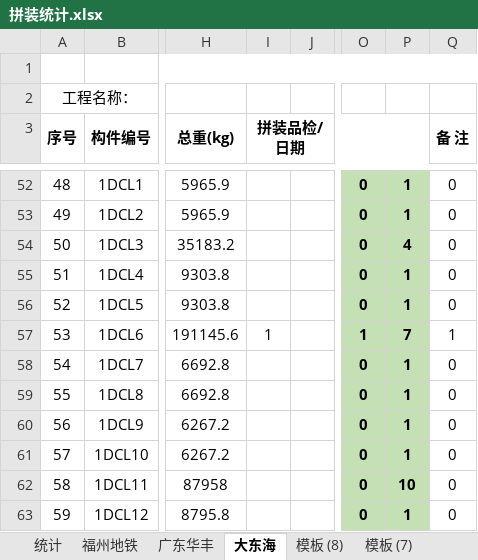
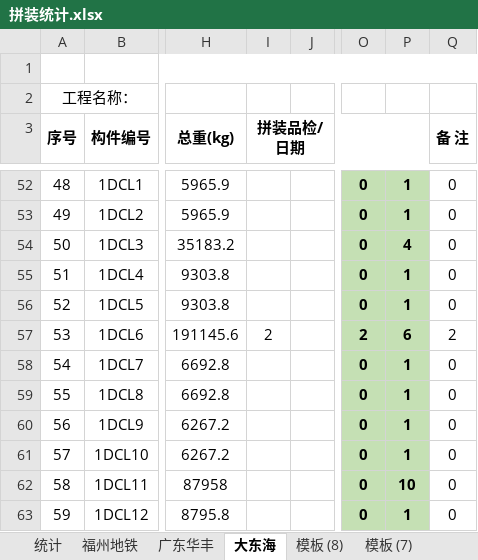
Before and after one commit to LuJZ1402/Upan, an Excel workbook: 拼装统计.xlsx, sheet 大东海, drawn as a sheet; only a part is shown, gaps mark what is left out; values as stored, in another font and other column widths than the file's, no borders; the diff names each change by its address in the sheet, - before the commit and + after, or states it on an @@ line.

```diff
--- a/拼装统计.xlsx (sheet 大东海)
+++ b/拼装统计.xlsx (sheet 大东海)
-I57 (拼装品检/日期): 1
+I57 (拼装品检/日期): 2
-O57: 1
+O57: 2
-P57: 7
+P57: 6
-Q57 (备 注): 1
+Q57 (备 注): 2
```
Also changed, not shown: sheet 广东华丰.
